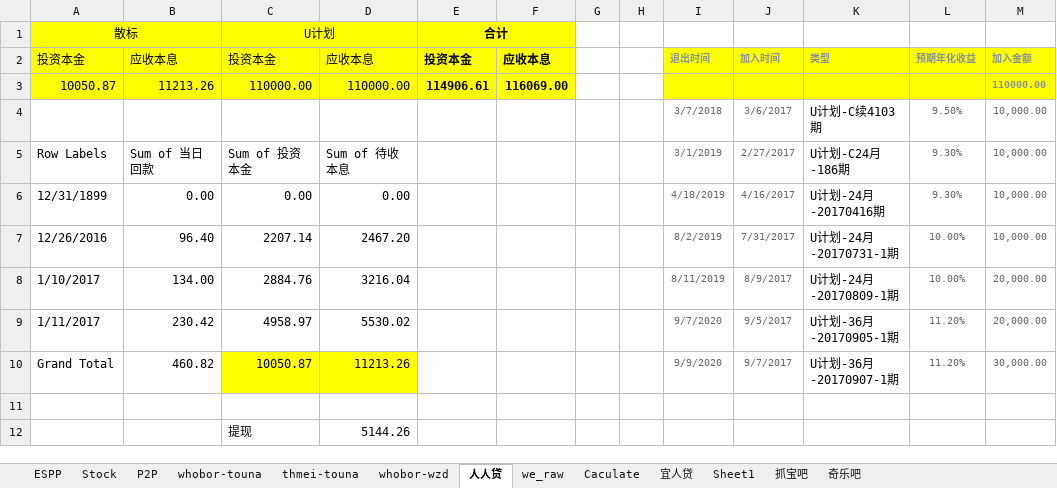
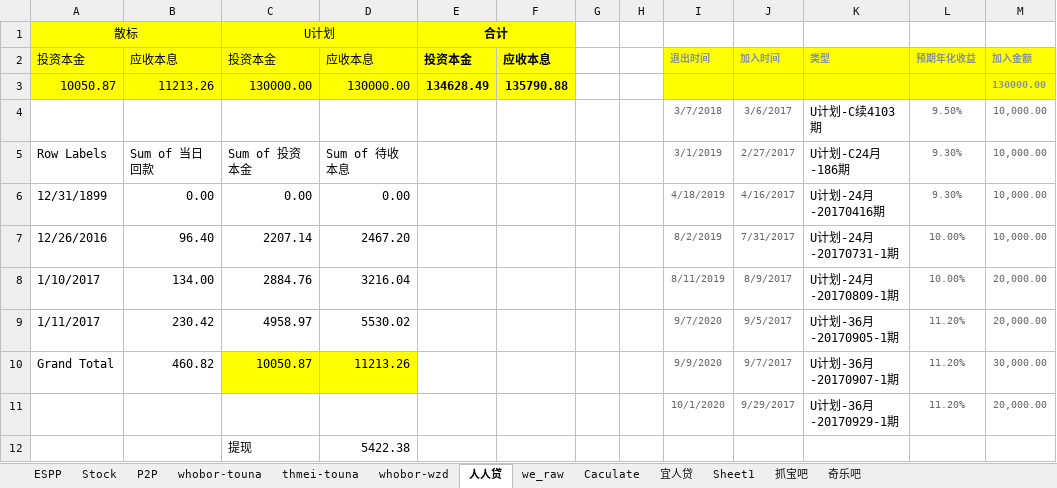
Before and after one commit to berniehu/Investment, an Excel workbook: HighRiskInvestment.xlsx, sheet 人人贷, drawn as a sheet; values as stored, in another font and other column widths than the file's, no borders; the diff names each change by its address in the sheet, - before the commit and + after, or states it on an @@ line.

```diff
--- a/HighRiskInvestment.xlsx (sheet 人人贷)
+++ b/HighRiskInvestment.xlsx (sheet 人人贷)
-C3: 110000.00
+C3: 130000.00
-D3: 110000.00
+D3: 130000.00
-E3: 114906.61
+E3: 134628.49
-F3: 116069.00
+F3: 135790.88
-M3: 110000.00
+M3: 130000.00
-row 11: (empty)
+row 11:  |  |  |  |  |  |  |  | 10/1/2020 | 9/29/2017 | U计划-36月-20170929-1期 | 11.20% | 20,000.00
-D12: 5144.26
+D12: 5422.38
```
Also changed, not shown: sheet thmei-touna, sheet P2P, sheet whobor-touna, charts or pictures.
